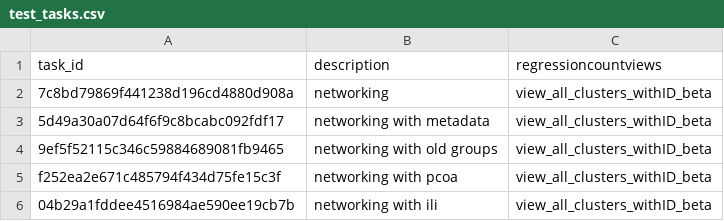
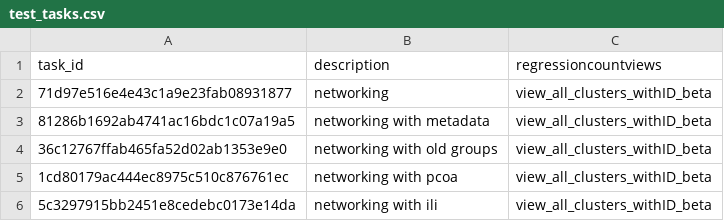
Before and after one commit to CCMS-UCSD/GNPS_Workflows, a CSV file: metabolomics-snets-v2/test-integration-workflow/test_tasks.csv, drawn as a sheet.

Commit message:
revising tests

```diff
--- a/metabolomics-snets-v2/test-integration-workflow/test_tasks.csv
+++ b/metabolomics-snets-v2/test-integration-workflow/test_tasks.csv
@@ -1,6 +1,6 @@
 task_id,description,regressioncountviews
-7c8bd79869f441238d196cd4880d908a,networking,view_all_clusters_withID_beta
-5d49a30a07d64f6f9c8bcabc092fdf17,networking with metadata,view_all_clusters_withID_beta
-9ef5f52115c346c59884689081fb9465,networking with old groups,view_all_clusters_withID_beta
-f252ea2e671c485794f434d75fe15c3f,networking with pcoa,view_all_clusters_withID_beta
-04b29a1fddee4516984ae590ee19cb7b,networking with ili,view_all_clusters_withID_beta
+71d97e516e4e43c1a9e23fab08931877,networking,view_all_clusters_withID_beta
+81286b1692ab4741ac16bdc1c07a19a5,networking with metadata,view_all_clusters_withID_beta
+36c12767ffab465fa52d02ab1353e9e0,networking with old groups,view_all_clusters_withID_beta
+1cd80179ac444ec8975c510c876761ec,networking with pcoa,view_all_clusters_withID_beta
+5c3297915bb2451e8cedebc0173e14da,networking with ili,view_all_clusters_withID_beta
```
